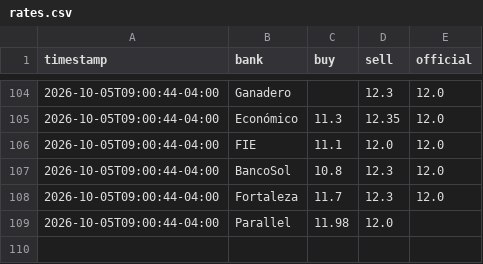
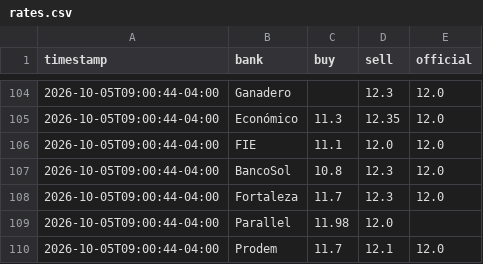
Before and after one commit to Mrdavid656/dolar_tracking, a CSV file: data/rates.csv, drawn as a sheet; only a part is shown, gaps mark what is left out; the diff names each change by its address in the sheet, - before the commit and + after, or states it on an @@ line.

Commit message:
Backfill sources unreachable from GitHub

```diff
--- a/data/rates.csv
+++ b/data/rates.csv
+row 110: 2026-10-05T09:00:44-04:00 | Prodem | 11.7 | 12.1 | 12.0
```
